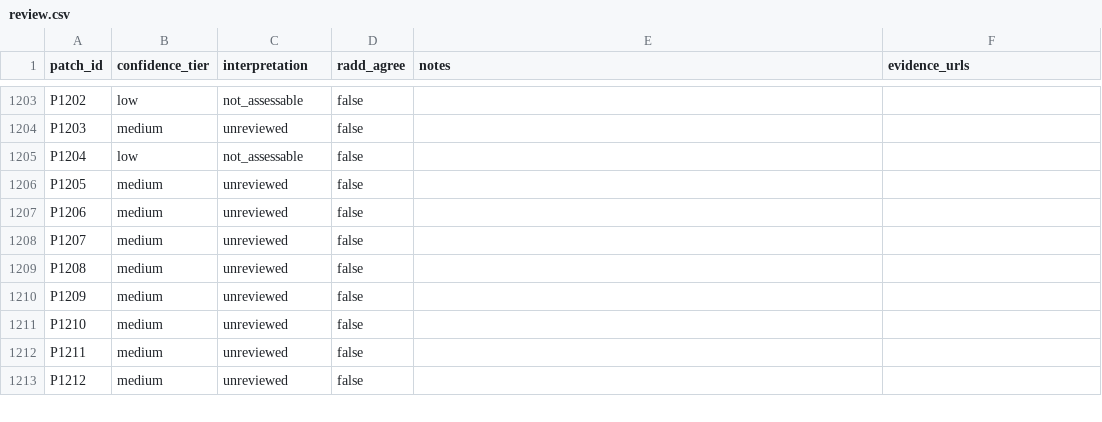
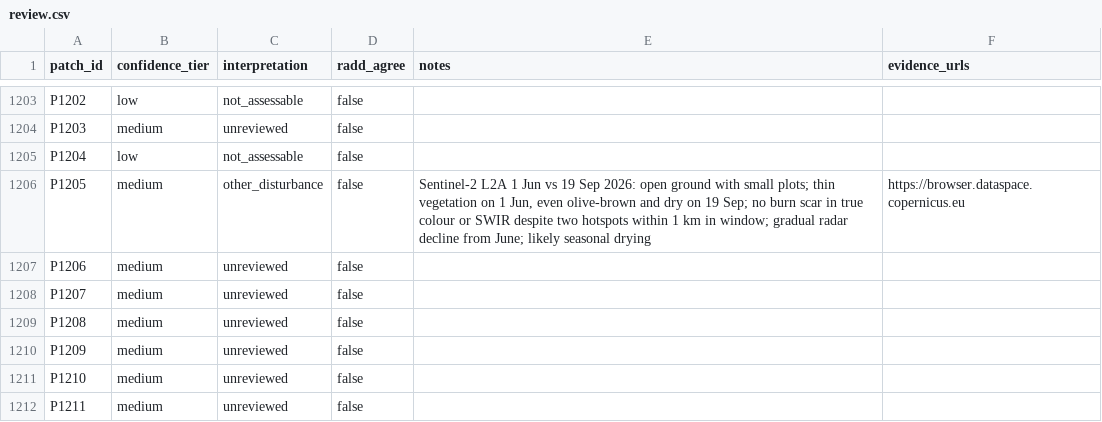
Before and after one commit to abd2467/blindspot, a CSV file: data/processed/review.csv, drawn as a sheet; only a part is shown, gaps mark what is left out; the shorter side is filled out with more unchanged rows.

```diff
--- a/data/processed/review.csv
+++ b/data/processed/review.csv
@@ -1205,3 +1205,3 @@ P1203,medium,unreviewed,false,,
 P1204,low,not_assessable,false,,
-P1205,medium,unreviewed,false,,
+P1205,medium,other_disturbance,false,"Sentinel-2 L2A 1 Jun vs 19 Sep 2026: open ground with small plots; thin vegetation on 1 Jun, even olive-brown and dry on 19 Sep; no burn scar in true colour or SWIR despite two hotspots within 1 km in window; gradual radar decline from June; likely seasonal drying",https://browser.dataspace.copernicus.eu
 P1206,medium,unreviewed,false,,
```
